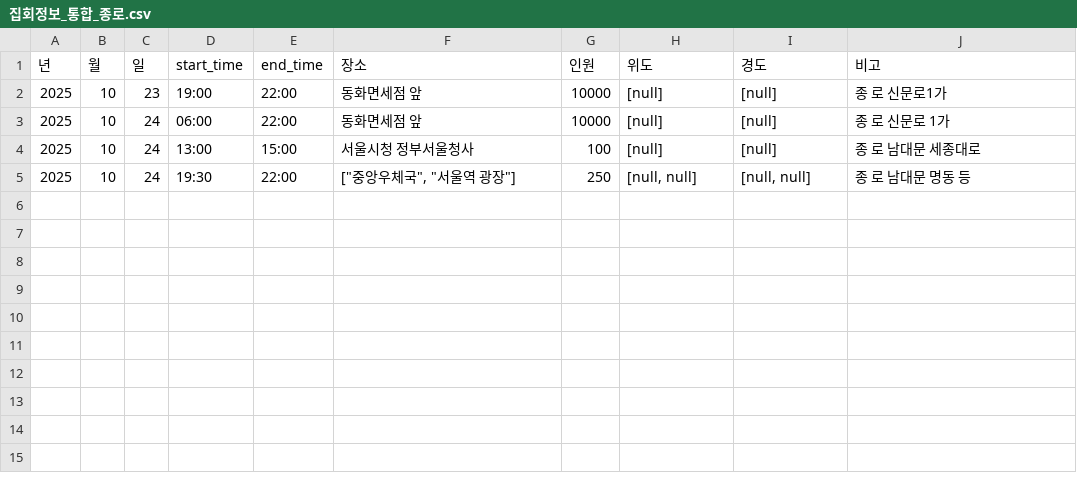
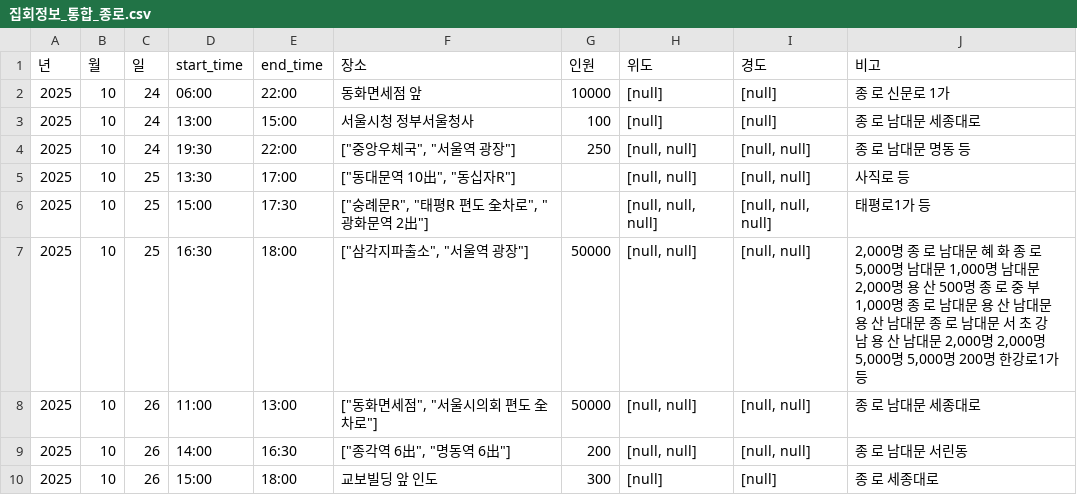
Before and after one commit to MinhaKim02/protest-crawling-database, a CSV file: data/집회정보_통합_종로.csv, drawn as a sheet; removed rows and columns are numbered as before the commit, all else as after; the diff names each change by its address in the sheet, - before the commit and + after, or states it on an @@ line.

```diff
--- a/data/집회정보_통합_종로.csv
+++ b/data/집회정보_통합_종로.csv
-row 2: 2025 | 10 | 23 | 19:00 | 22:00 | 동화면세점 앞 | 10000 | [null] | [null] | 종 로 신문로1가
+row 5: 2025 | 10 | 25 | 13:30 | 17:00 | ["동대문역 10出", "동십자R"] |  | [null, null] | [null, null] | 사직로 등
+row 6: 2025 | 10 | 25 | 15:00 | 17:30 | ["숭례문R", "태평R 편도 全차로", "광화문역 2出"] |  | [null, null, null] | [null, null, null] | 태평로1가 등
+row 7: 2025 | 10 | 25 | 16:30 | 18:00 | ["삼각지파출소", "서울역 광장"] | 50000 | [null, null] | [null, null] | 2,000명 종 로 남대문 혜 화 종 로 5,000명 남대문 1,000명 남대문 2,000명 용 산 500명 종 로 중 부 1,000명 종 로 남대문 용 산 남대문 용 산 남대문 종 로 남대문 서 초 강 남 용 산 남대문 2,000명 2,000명 5,000명 5,000명 200명 한강로1가 등
+row 8: 2025 | 10 | 26 | 11:00 | 13:00 | ["동화면세점", "서울시의회 편도 全차로"] | 50000 | [null, null] | [null, null] | 종 로 남대문 세종대로
+row 9: 2025 | 10 | 26 | 14:00 | 16:30 | ["종각역 6出", "명동역 6出"] | 200 | [null, null] | [null, null] | 종 로 남대문 서린동
+row 10: 2025 | 10 | 26 | 15:00 | 18:00 | 교보빌딩 앞 인도 | 300 | [null] | [null] | 종 로 세종대로
```
Also changed, not shown: data/집회정보_통합.csv.
